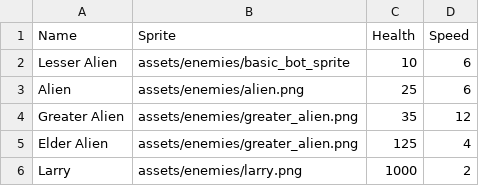
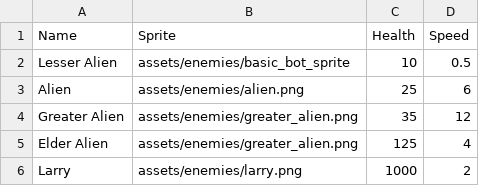
Before and after one commit to seanmeaney/tower-defense, a CSV file: COMP1501 - Tutorial 7 Code Base/data/enemies.csv, drawn as a sheet.

```diff
--- a/COMP1501 - Tutorial 7 Code Base/data/enemies.csv
+++ b/COMP1501 - Tutorial 7 Code Base/data/enemies.csv
@@ -1,3 +1,3 @@
 Name,Sprite,Health,Speed
-Lesser Alien,assets/enemies/basic_bot_sprite,10,6
+Lesser Alien,assets/enemies/basic_bot_sprite,10,0.5
 Alien,assets/enemies/alien.png,25,6
```
Also changed, not shown: COMP1501 - Tutorial 7 Code Base/data/shop.csv, COMP1501 - Tutorial 7 Code Base/data/towers.csv, 8 other files.
